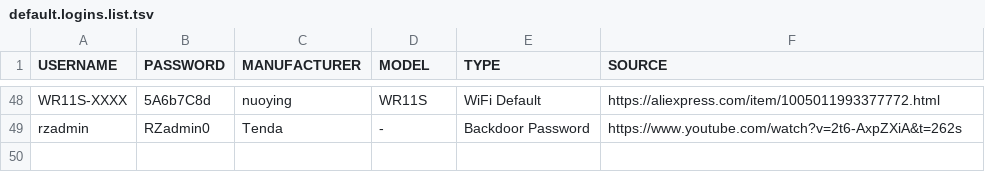
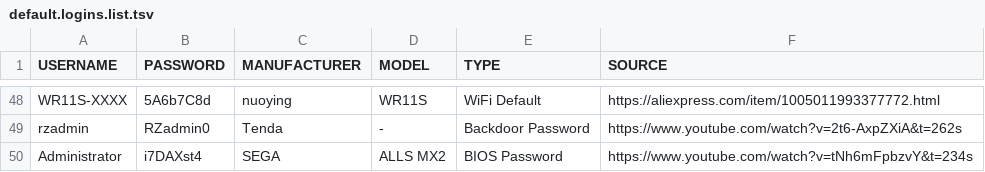
Before and after one commit to greyhat-academy/lists.d, a TSV file: default.logins.list.tsv, drawn as a sheet; only a part is shown, gaps mark what is left out.

Commit message:
Adding SEGA ALLS MX2 login credentials

```diff
--- a/default.logins.list.tsv
+++ b/default.logins.list.tsv
@@ -49 +49,2 @@ WR11S-XXXX	5A6b7C8d	nuoying	WR11S	WiFi Default	https://aliexpress.com/item/10050
 rzadmin	RZadmin0	Tenda	-	Backdoor Password	https://www.youtube.com/watch?v=2t6-AxpZXiA&t=262s
+Administrator	i7DAXst4	SEGA	ALLS MX2	BIOS Password	https://www.youtube.com/watch?v=tNh6mFpbzvY&t=234s
```
Also changed, not shown: 1 other file.
